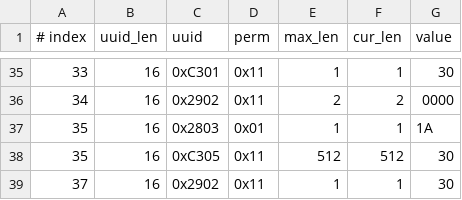
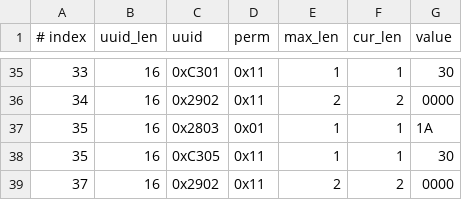
Before and after one commit to lilinghehai/esp-at, a CSV file: components/customized_partitions/raw_data/ble_data/gatts_data.csv, drawn as a sheet; only a part is shown, gaps mark what is left out.

Commit message:
最后

```diff
--- a/components/customized_partitions/raw_data/ble_data/gatts_data.csv
+++ b/components/customized_partitions/raw_data/ble_data/gatts_data.csv
@@ -37,3 +37,3 @@
 35,16,0x2803,0x01,1,1,1A
-35,16,0xC305,0x11,512,512,30
-37,16,0x2902,0x11,1,1,30
+35,16,0xC305,0x11,1,1,30
+37,16,0x2902,0x11,2,2,0000
```
